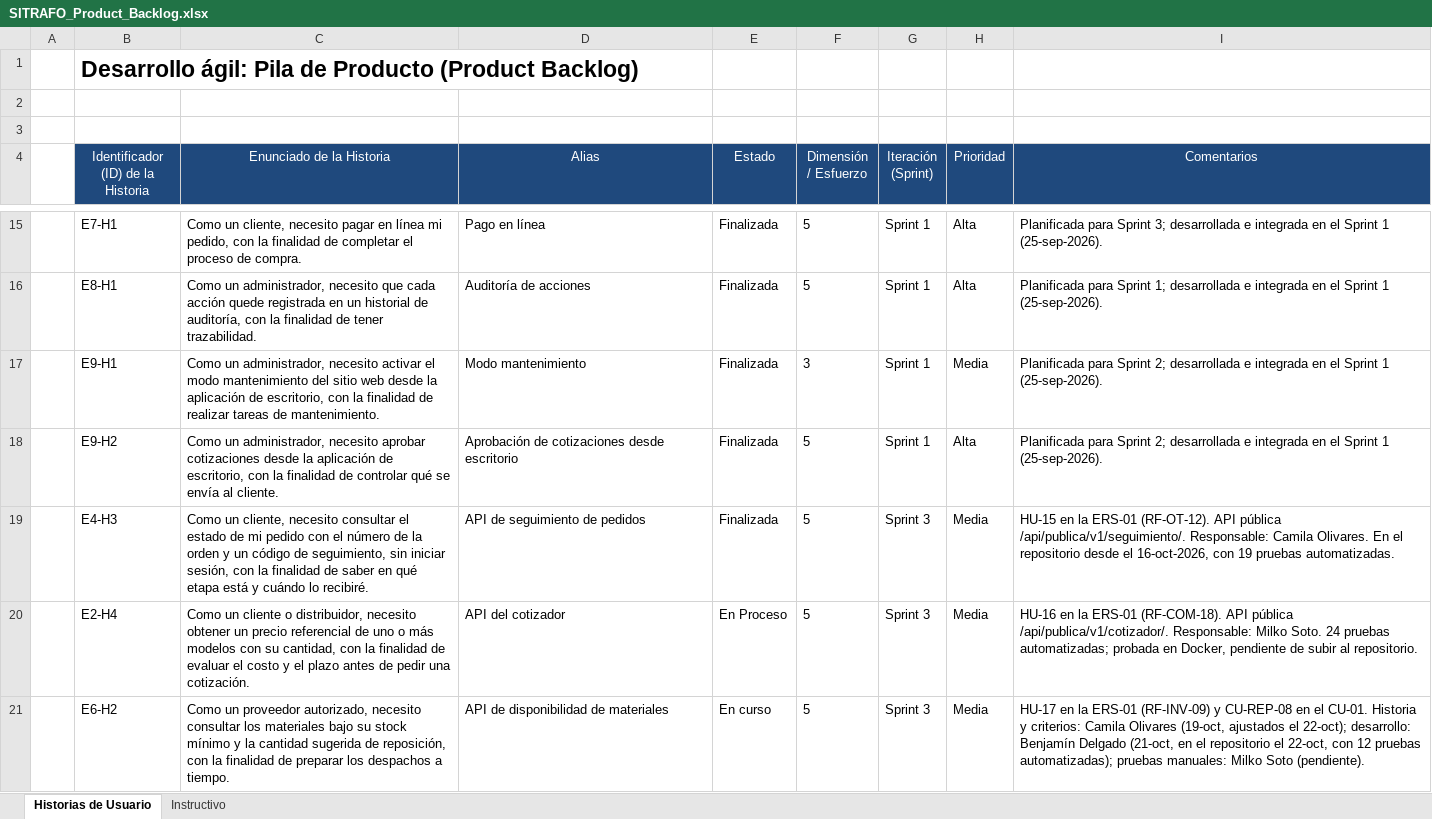
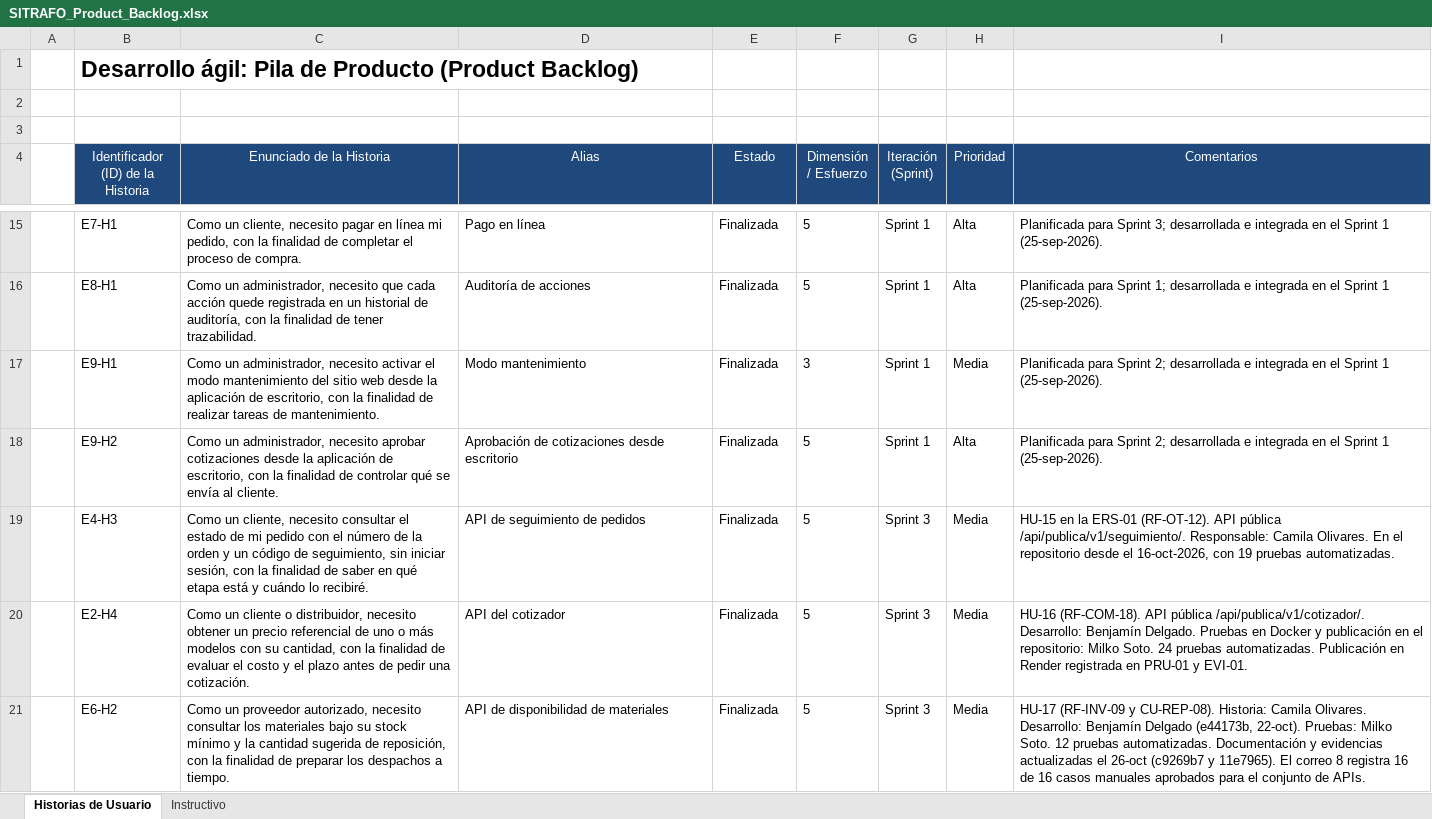
Before and after one commit to benjamindelgado-dev/SITRAFO, an Excel workbook: Fase 2/Evidencias Proyecto/Evidencias de documentación/2. Metodología Scrum/SPRINTS/SITRAFO_Product_Backlog.xlsx, sheet Historias de Usuario, drawn as a sheet; only a part is shown, gaps mark what is left out; values as stored, in another font and other column widths than the file's, no borders; the diff names each change by its address in the sheet, - before the commit and + after, or states it on an @@ line.

```diff
--- a/Fase 2/Evidencias Proyecto/Evidencias de documentación/2. Metodología Scrum/SPRINTS/SITRAFO_Product_Backlog.xlsx (sheet Historias de Usuario)
+++ b/Fase 2/Evidencias Proyecto/Evidencias de documentación/2. Metodología Scrum/SPRINTS/SITRAFO_Product_Backlog.xlsx (sheet Historias de Usuario)
-E20 (Estado): En Proceso
+E20 (Estado): Finalizada
-I20 (Comentarios): HU-16 en la ERS-01 (RF-COM-18). API pública /api/publica/v1/cotizador/. Responsable: Milko Soto. 24 pruebas automatizadas; probada en Docker, pendiente de subir al repositorio.
+I20 (Comentarios): HU-16 (RF-COM-18). API pública /api/publica/v1/cotizador/. Desarrollo: Benjamín Delgado. Pruebas en Docker y publicación en el repositorio: Milko Soto. 24 pruebas automatizadas. Publicación en Render registrada en PRU-01 y EVI-01.
-E21 (Estado): En curso
+E21 (Estado): Finalizada
-I21 (Comentarios): HU-17 en la ERS-01 (RF-INV-09) y CU-REP-08 en el CU-01. Historia y criterios: Camila Olivares (19-oct, ajustados el 22-oct); desarrollo: Benjamín Delgado (21-oct, en el repositorio el 22-oct, con 12 pruebas automatizadas); pruebas manuales: Milko Soto (pendiente).
+I21 (Comentarios): HU-17 (RF-INV-09 y CU-REP-08). Historia: Camila Olivares. Desarrollo: Benjamín Delgado (e44173b, 22-oct). Pruebas: Milko Soto. 12 pruebas automatizadas. Documentación y evidencias actualizadas el 26-oct (c9269b7 y 11e7965). El correo 8 registra 16 de 16 casos manuales aprobados para el conjunto de APIs.
```
Also changed, not shown: Fase 2/Evidencias Proyecto/Evidencias de documentación/2. Metodología Scrum/REUNIONES/SITRAFO_Registro_Daily.xlsx, Fase 2/Evidencias Proyecto/Evidencias de documentación/2. Metodología Scrum/SPRINTS/SITRAFO_Sprint3_Burndown.xlsx, 5 other files.
